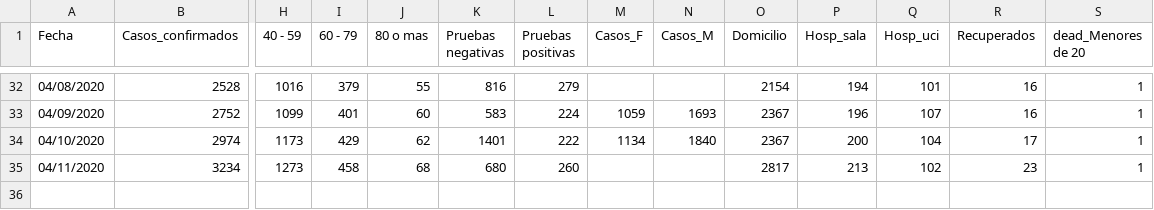
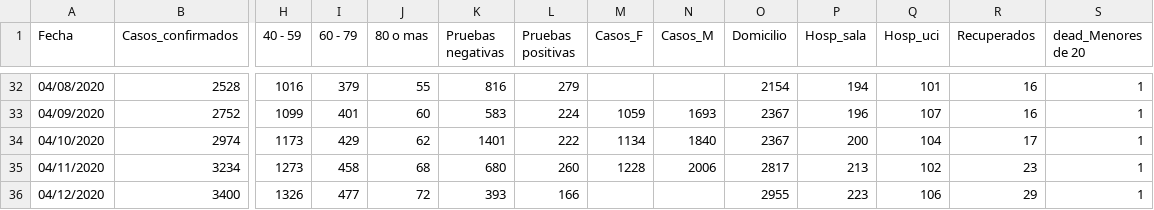
Before and after one commit to c0t088/Covid19-Panama, a CSV file: data_covid_pma_dia.csv, drawn as a sheet; only a part is shown, gaps mark what is left out; rows hold the shown columns only; the diff names each change by its address in the sheet, - before the commit and + after, or states it on an @@ line.

Commit message:
Update data_covid_pma_dia.csv

```diff
--- a/data_covid_pma_dia.csv
+++ b/data_covid_pma_dia.csv
-M35 (Casos_F): (empty)
+M35 (Casos_F): 1228
-N35 (Casos_M): (empty)
+N35 (Casos_M): 2006
+row 36: 04/12/2020 | 3400 | 1326 | 477 | 72 | 393 | 166 |  |  | 2955 | 223 | 106 | 29 | 1
```
